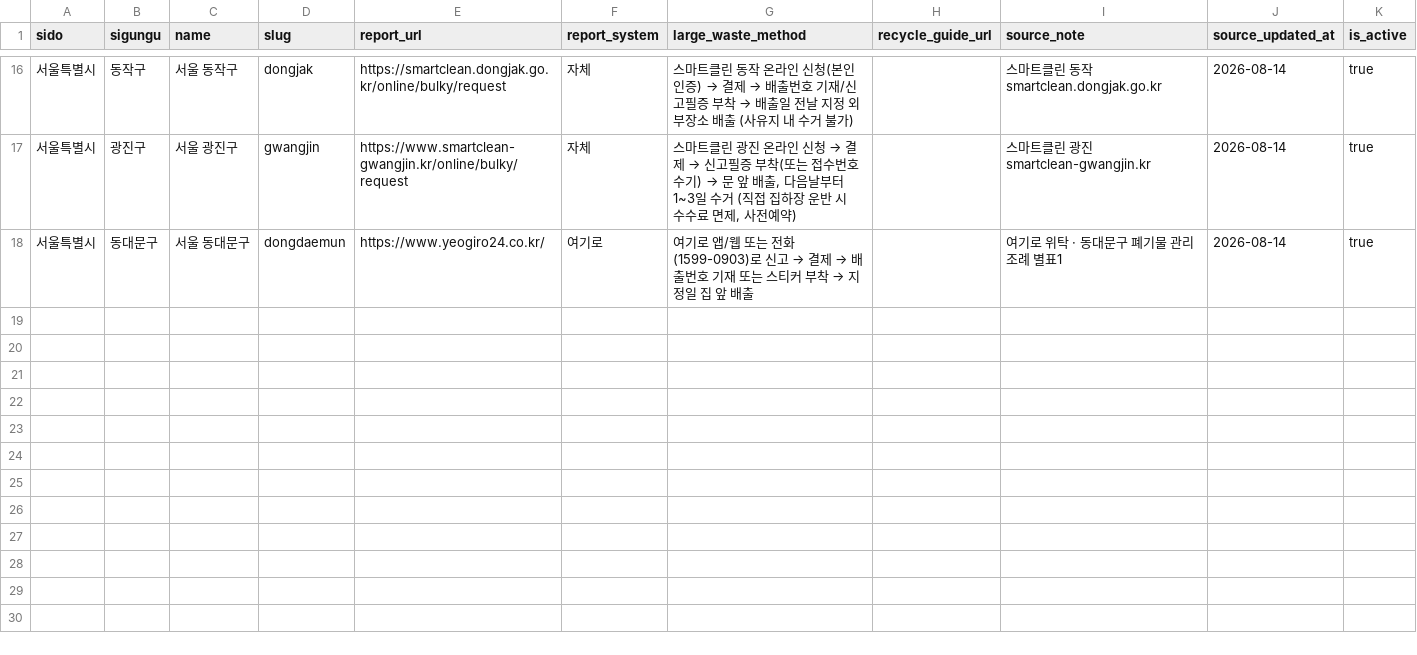
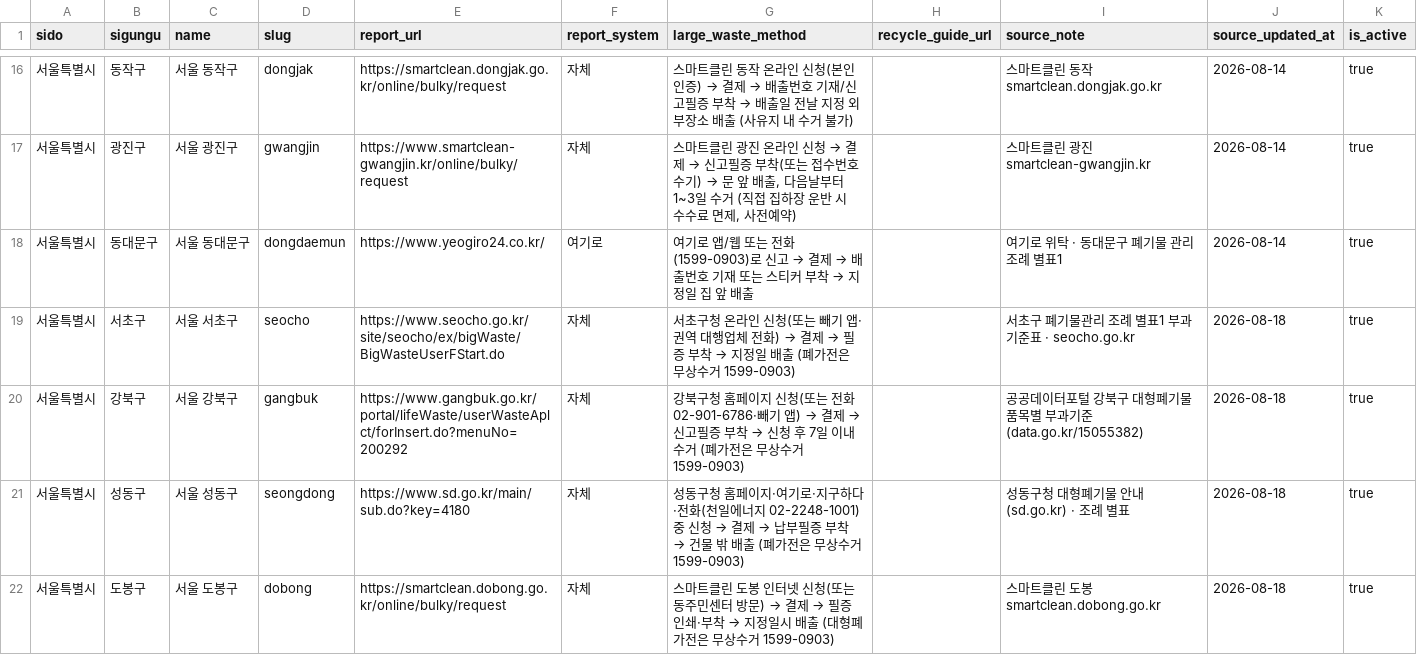
Before and after one commit to wantbycre/odibury, a CSV file: seed/regions.template.csv, drawn as a sheet; only a part is shown, gaps mark what is left out.

Commit message:
feat(seed): 서초·강북·성동·도봉 추가 (총 21개 구)
- 서초(자체+빼기, 조례 별표1), 강북(자체, 공공데이터 CSV), 성동(자체+여기로/지구하다), 도봉(자체 스마트클린)
- 실수수료 기반. 소형폐가전 0원(면제)/대형가전 무상수거 note 반영
- region 21 / item 24 / fee 646 / tip 23
- README·metadata 21개 구로 갱신

```diff
--- a/seed/regions.template.csv
+++ b/seed/regions.template.csv
@@ -18 +18,5 @@ sido,sigungu,name,slug,report_url,report_system,large_waste_method,recycle_guide
 서울특별시,동대문구,서울 동대문구,dongdaemun,https://www.yeogiro24.co.kr/,여기로,"여기로 앱/웹 또는 전화(1599-0903)로 신고 → 결제 → 배출번호 기재 또는 스티커 부착 → 지정일 집 앞 배출",,여기로 위탁 · 동대문구 폐기물 관리 조례 별표1,2026-08-14,true
+서울특별시,서초구,서울 서초구,seocho,https://www.seocho.go.kr/site/seocho/ex/bigWaste/BigWasteUserFStart.do,자체,"서초구청 온라인 신청(또는 빼기 앱·권역 대행업체 전화) → 결제 → 필증 부착 → 지정일 배출 (폐가전은 무상수거 1599-0903)",,서초구 폐기물관리 조례 별표1 부과기준표 · seocho.go.kr,2026-08-18,true
+서울특별시,강북구,서울 강북구,gangbuk,https://www.gangbuk.go.kr/portal/lifeWaste/userWasteAplct/forInsert.do?menuNo=200292,자체,"강북구청 홈페이지 신청(또는 전화 02-901-6786·빼기 앱) → 결제 → 신고필증 부착 → 신청 후 7일 이내 수거 (폐가전은 무상수거 1599-0903)",,공공데이터포털 강북구 대형폐기물 품목별 부과기준(data.go.kr/15055382),2026-08-18,true
+서울특별시,성동구,서울 성동구,seongdong,https://www.sd.go.kr/main/sub.do?key=4180,자체,"성동구청 홈페이지·여기로·지구하다·전화(천일에너지 02-2248-1001) 중 신청 → 결제 → 납부필증 부착 → 건물 밖 배출 (폐가전은 무상수거 1599-0903)",,성동구청 대형폐기물 안내(sd.go.kr) · 조례 별표,2026-08-18,true
+서울특별시,도봉구,서울 도봉구,dobong,https://smartclean.dobong.go.kr/online/bulky/request,자체,"스마트클린 도봉 인터넷 신청(또는 동주민센터 방문) → 결제 → 필증 인쇄·부착 → 지정일시 배출 (대형폐가전은 무상수거 1599-0903)",,스마트클린 도봉 smartclean.dobong.go.kr,2026-08-18,true
```
Also changed, not shown: seed/tips.template.csv, 3 other files.
